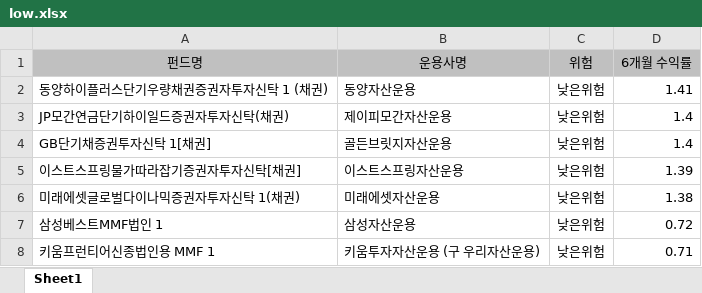
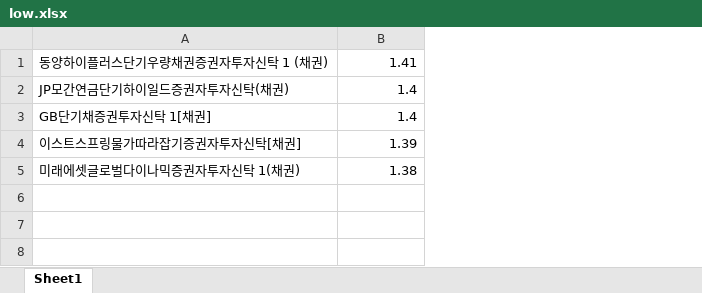
Before and after one commit to kokokong/quantec, an Excel workbook: low.xlsx, sheet Sheet1, drawn as a sheet; values as stored, in another font and other column widths than the file's, no borders; removed rows and columns are numbered as before the commit, all else as after; the diff names each change by its address in the sheet, - before the commit and + after, or states it on an @@ line.

```diff
--- a/low.xlsx (sheet Sheet1)
+++ b/low.xlsx (sheet Sheet1)
-column B, rows 2-6: 동양자산운용 | 제이피모간자산운용 | 골든브릿지자산운용 | 이스트스프링자산운용 | 미래에셋자산운용
-column C, rows 2-6: all 낮은위험
-row 1: 펀드명 | 운용사명 | 위험 | 6개월 수익률
-row 7: 삼성베스트MMF법인 1 | 삼성자산운용 | 낮은위험 | 0.72
-row 8: 키움프런티어신종법인용 MMF 1 | 키움투자자산운용 (구 우리자산운용) | 낮은위험 | 0.71
```
Also changed, not shown: high.xlsx, 11 other files.
